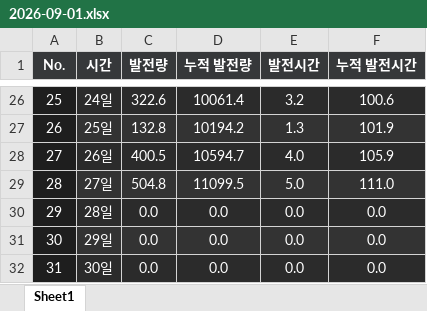
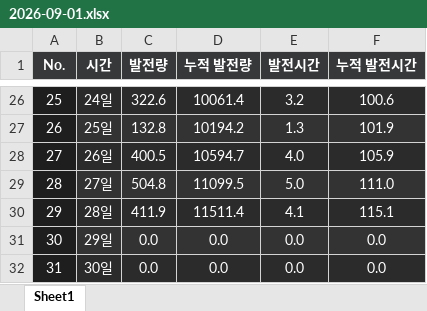
Before and after one commit to Riche3488/solar_monitoring, an Excel workbook: past_data/site_8024/2026-09-01.xlsx, sheet Sheet1, drawn as a sheet; only a part is shown, gaps mark what is left out; values as stored, in another font and other column widths than the file's, no borders; the diff names each change by its address in the sheet, - before the commit and + after, or states it on an @@ line.

```diff
--- a/past_data/site_8024/2026-09-01.xlsx (sheet Sheet1)
+++ b/past_data/site_8024/2026-09-01.xlsx (sheet Sheet1)
-C30 (발전량): 0.0
+C30 (발전량): 411.9
-D30 (누적 발전량): 0.0
+D30 (누적 발전량): 11511.4
-E30 (발전시간): 0.0
+E30 (발전시간): 4.1
-F30 (누적 발전시간): 0.0
+F30 (누적 발전시간): 115.1
```
Also changed, not shown: past_data/site_8023/2026-09-01.xlsx.
